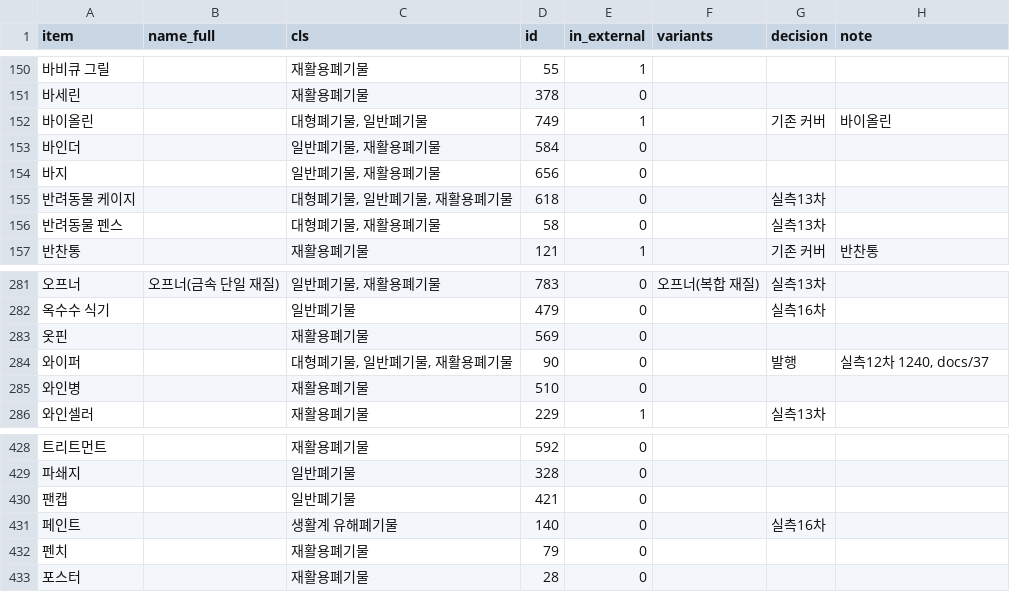
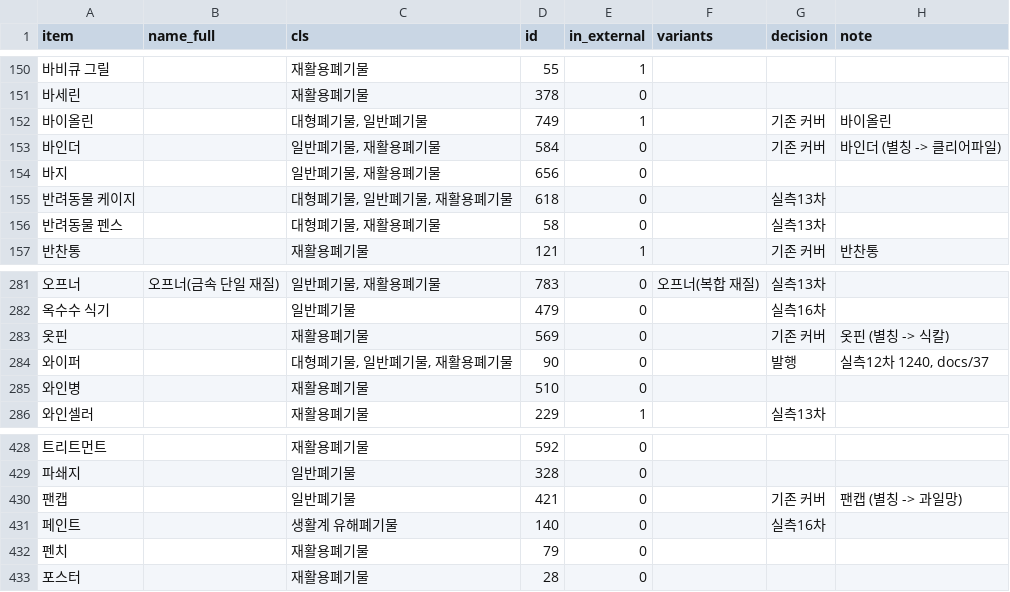
Before and after one commit to wlsdlstjdwls/jalbeo, a CSV file: data/keywords/candidates-bunri.csv, drawn as a sheet; only a part is shown, gaps mark what is left out; the diff names each change by its address in the sheet, - before the commit and + after, or states it on an @@ line.

```diff
--- a/data/keywords/candidates-bunri.csv
+++ b/data/keywords/candidates-bunri.csv
-G153 (decision): (empty)
+G153 (decision): 기존 커버
-H153 (note): (empty)
+H153 (note): 바인더 (별칭 -> 클리어파일)
-G283 (decision): (empty)
+G283 (decision): 기존 커버
-H283 (note): (empty)
+H283 (note): 옷핀 (별칭 -> 식칼)
-G430 (decision): (empty)
+G430 (decision): 기존 커버
-H430 (note): (empty)
+H430 (note): 팬캡 (별칭 -> 과일망)
```
Also changed, not shown: data/keywords/candidates-external.csv, data/keywords/candidates-qna.csv, 3 other files.
